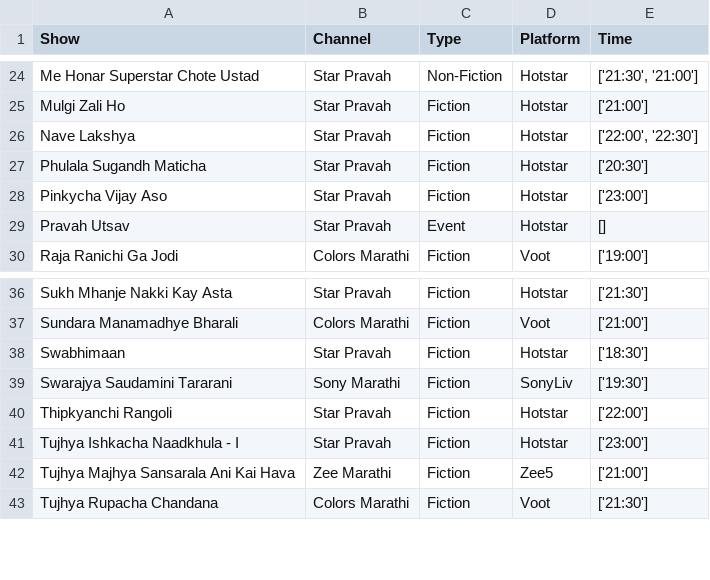
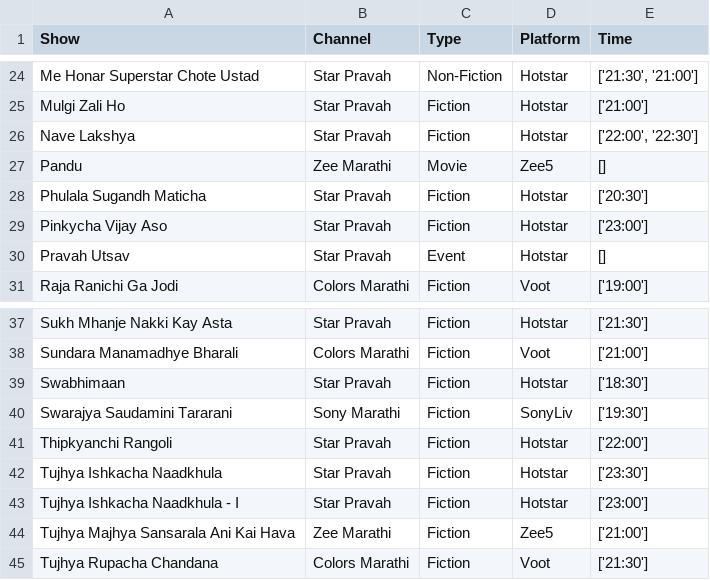
Before and after one commit to rohitk04/marathi-shows-data, a CSV file: data/csv/shows/info.csv, drawn as a sheet; only a part is shown, gaps mark what is left out; the diff names each change by its address in the sheet, - before the commit and + after, or states it on an @@ line.

```diff
--- a/data/csv/shows/info.csv
+++ b/data/csv/shows/info.csv
+row 27: Pandu | Zee Marathi | Movie | Zee5 | []
+row 42: Tujhya Ishkacha Naadkhula | Star Pravah | Fiction | Hotstar | ['23:30']
```
Also changed, not shown: data/csv/shows/tv/tv_trp_rank.csv, data/csv/shows/tv/tv_trp_trp.csv, 4 other files.
